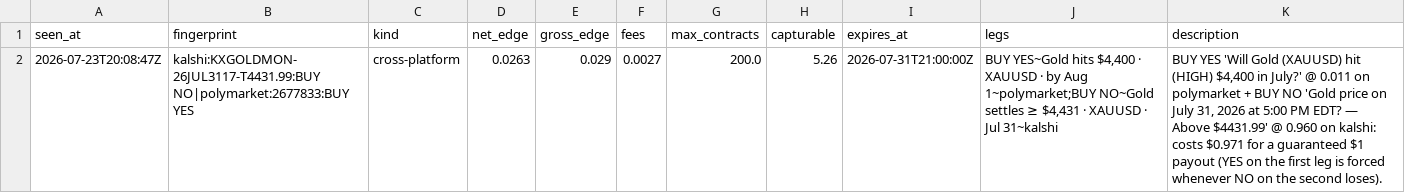
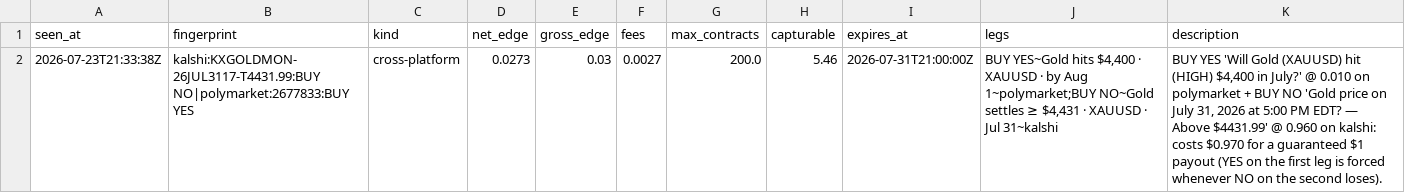
Before and after one commit to IshaanSrivastava1/markets-dashboard, a CSV file: data/arb_current.csv, drawn as a sheet.

```diff
--- a/data/arb_current.csv
+++ b/data/arb_current.csv
@@ -1,2 +1,2 @@
 seen_at,fingerprint,kind,net_edge,gross_edge,fees,max_contracts,capturable,expires_at,legs,description
-2026-07-23T20:08:47Z,kalshi:KXGOLDMON-26JUL3117-T4431.99:BUY NO|polymarket:2677833:BUY YES,cross-platform,0.0263,0.029,0.0027,200.0,5.26,2026-07-31T21:00:00Z,"BUY YES~Gold hits $4,400 · XAUUSD · by Aug 1~polymarket;BUY NO~Gold settles ≥ $4,431 · XAUUSD · Jul 31~kalshi","BUY YES 'Will Gold (XAUUSD) hit (HIGH) $4,400 in July?' @ 0.011 on polymarket + BUY NO 'Gold price on July 31, 2026 at 5:00 PM EDT? — Above $4431.99' @ 0.960 on kalshi: costs $0.971 for a guaranteed $1 payout (YES on the first leg is forced whenever NO on the second loses)."
+2026-07-23T21:33:38Z,kalshi:KXGOLDMON-26JUL3117-T4431.99:BUY NO|polymarket:2677833:BUY YES,cross-platform,0.0273,0.03,0.0027,200.0,5.46,2026-07-31T21:00:00Z,"BUY YES~Gold hits $4,400 · XAUUSD · by Aug 1~polymarket;BUY NO~Gold settles ≥ $4,431 · XAUUSD · Jul 31~kalshi","BUY YES 'Will Gold (XAUUSD) hit (HIGH) $4,400 in July?' @ 0.010 on polymarket + BUY NO 'Gold price on July 31, 2026 at 5:00 PM EDT? — Above $4431.99' @ 0.960 on kalshi: costs $0.970 for a guaranteed $1 payout (YES on the first leg is forced whenever NO on the second loses)."
```
Also changed, not shown: 1 other file.
